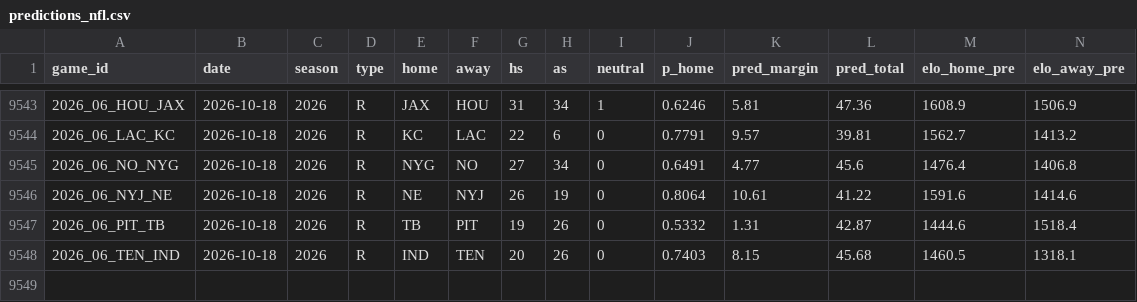
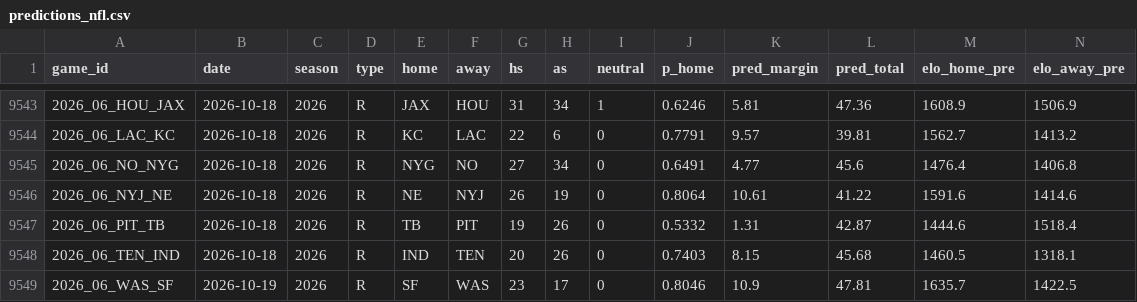
Before and after one commit to ethanbell528-cmd/fda-project-1, a CSV file: data/predictions_nfl.csv, drawn as a sheet; only a part is shown, gaps mark what is left out; rows hold the shown columns only; the diff names each change by its address in the sheet, - before the commit and + after, or states it on an @@ line.

```diff
--- a/data/predictions_nfl.csv
+++ b/data/predictions_nfl.csv
+row 9549: 2026_06_WAS_SF | 2026-10-19 | 2026 | R | SF | WAS | 23 | 17 | 0 | 0.8046 | 10.9 | 47.81 | 1635.7 | 1422.5
```
Also changed, not shown: 30 other files.
